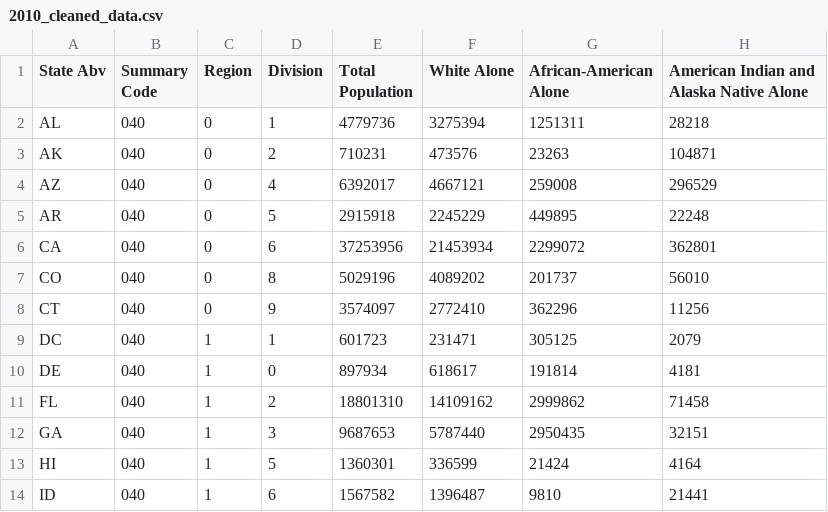
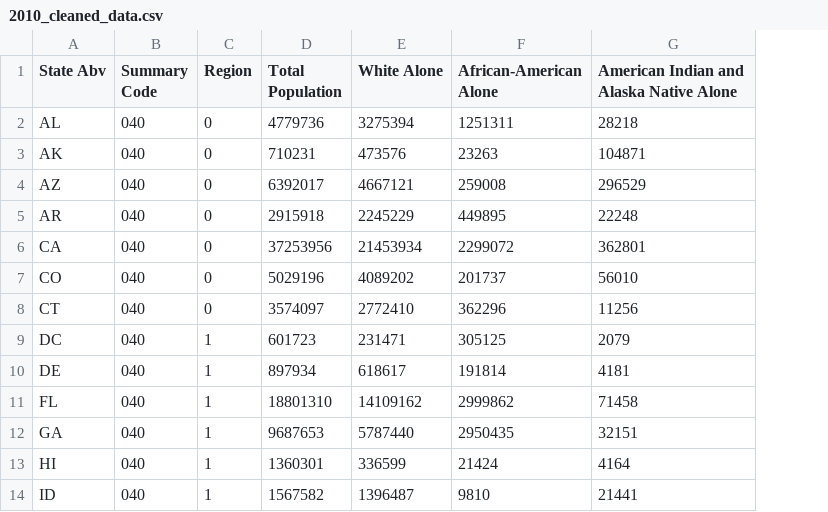
Before and after one commit to 2009-Big-Data-Revature/P3, a CSV file: Year_2010/clean/2010_cleaned_data.csv, drawn as a sheet; only a part is shown; the diff names each change by its address in the sheet, - before the commit and + after, or states it on an @@ line.

Commit message:
redid clean file, and fixed issue with extra column

```diff
--- a/Year_2010/clean/2010_cleaned_data.csv
+++ b/Year_2010/clean/2010_cleaned_data.csv
-column D (Division), rows 2-14: 1 | 2 | 4 | 5 | 6 | 8 | 9 | 1 | 0 | 2 | 3 | 5 | 6
```
Also changed, not shown: Year_2010/results/population_comparison_region_ranking.csv, 8 other files.
